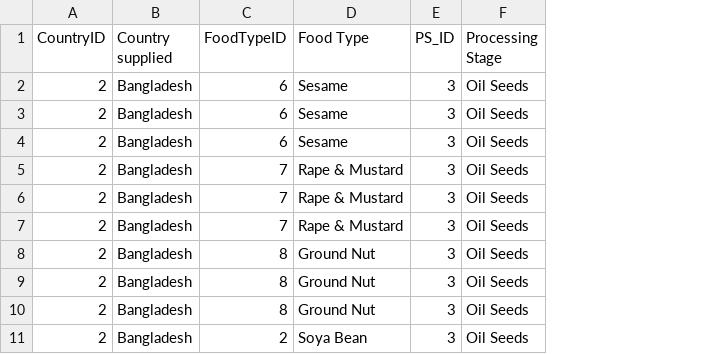
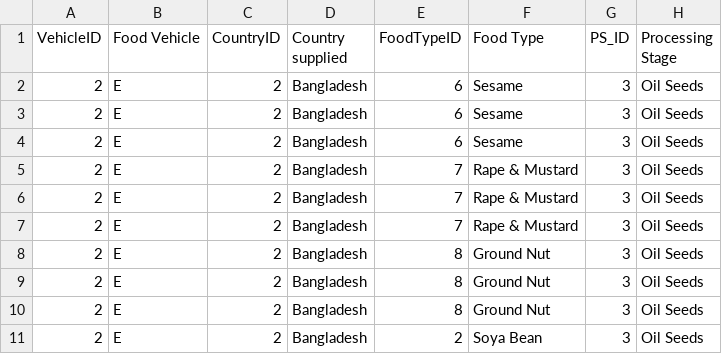
Before and after one commit to AKC23/GAIN-sampledb, a CSV file: data/supply.csv, drawn as a sheet; only a part is shown; the diff names each change by its address in the sheet, - before the commit and + after, or states it on an @@ line.

Commit message:
supply table updated

```diff
--- a/data/supply.csv
+++ b/data/supply.csv
+column A (VehicleID), rows 2-11: all 2
+column B (Food Vehicle), rows 2-11: all E
```
Also changed, not shown: 7 other files.
